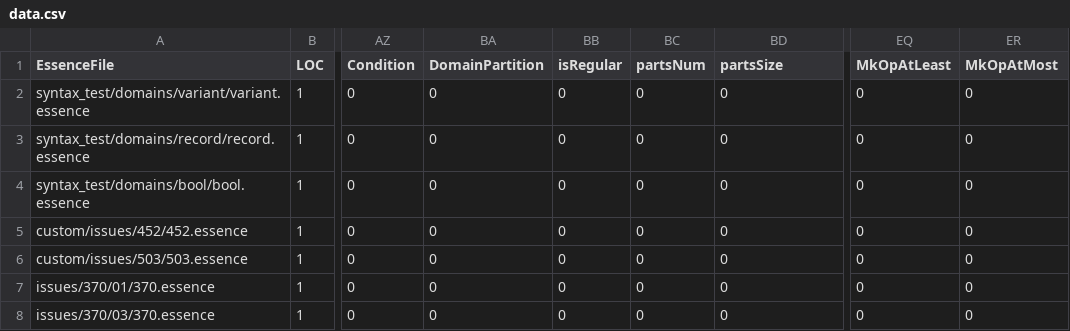
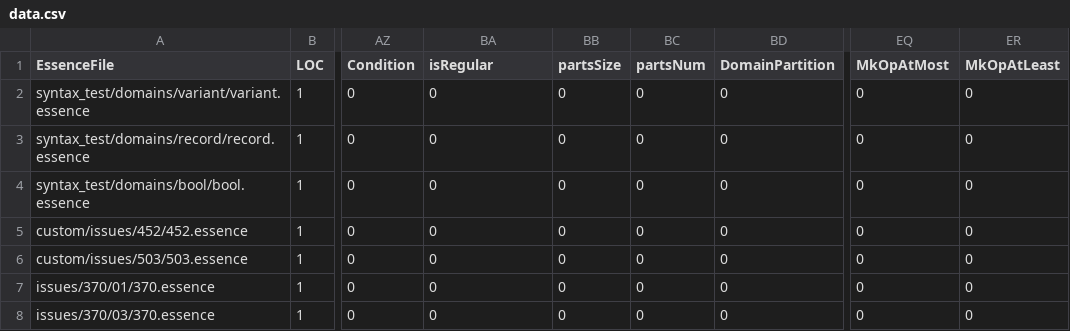
Before and after one commit to chococara-exe/conjure-oxide, a CSV file: tools/essence-feature-usage-stats/data.csv, drawn as a sheet; only a part is shown, gaps mark what is left out; the diff names each change by its address in the sheet, - before the commit and + after, or states it on an @@ line.

Commit message:
Actions: Deploy the essence features usage table 🚀

```diff
--- a/tools/essence-feature-usage-stats/data.csv
+++ b/tools/essence-feature-usage-stats/data.csv
-BA1: DomainPartition
+BA1: isRegular
-BB1: isRegular
+BB1: partsSize
-BD1: partsSize
+BD1: DomainPartition
-EQ1: MkOpAtLeast
+EQ1: MkOpAtMost
-ER1: MkOpAtMost
+ER1: MkOpAtLeast
```
Also changed, not shown: 1 other file.
